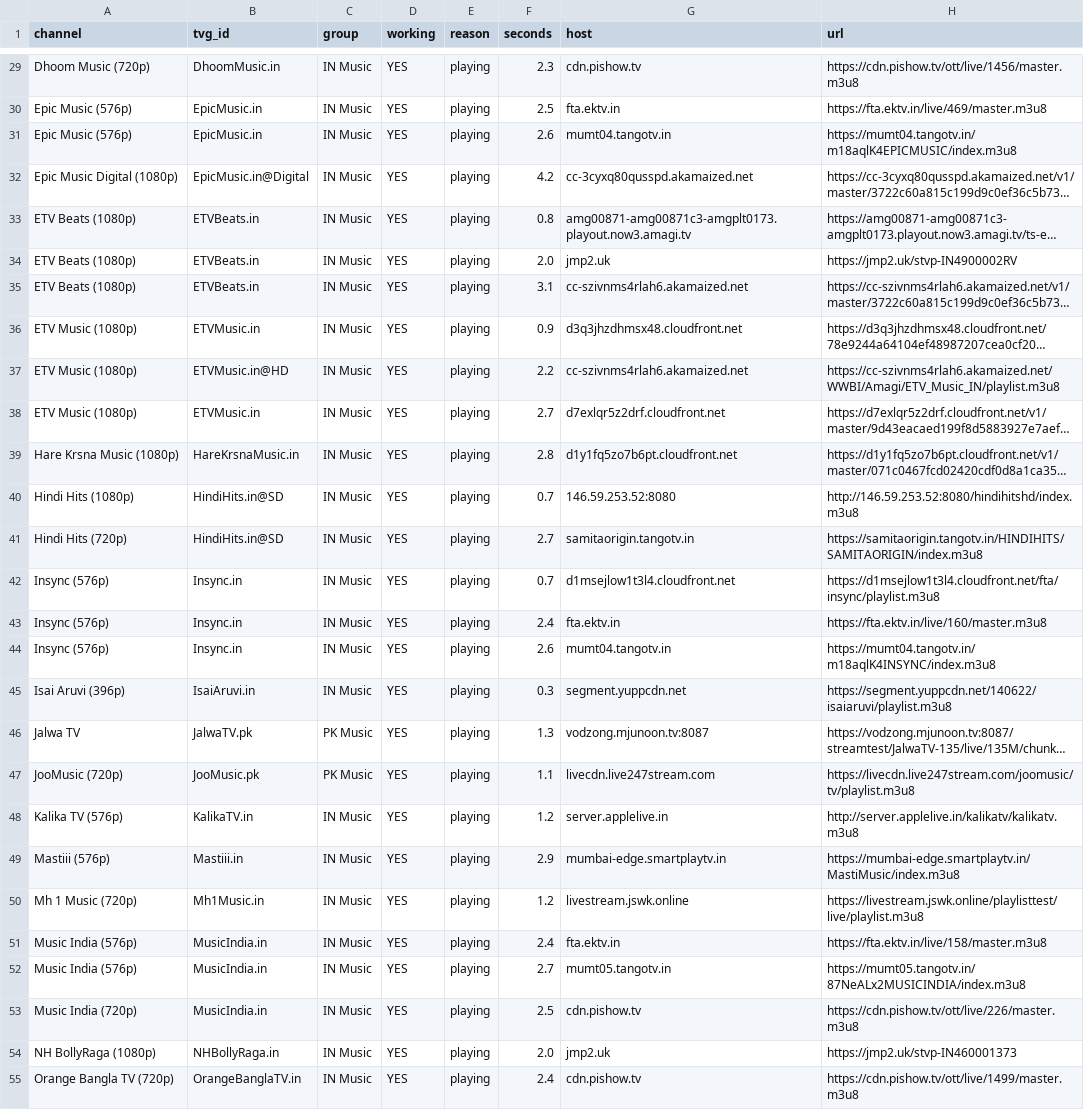
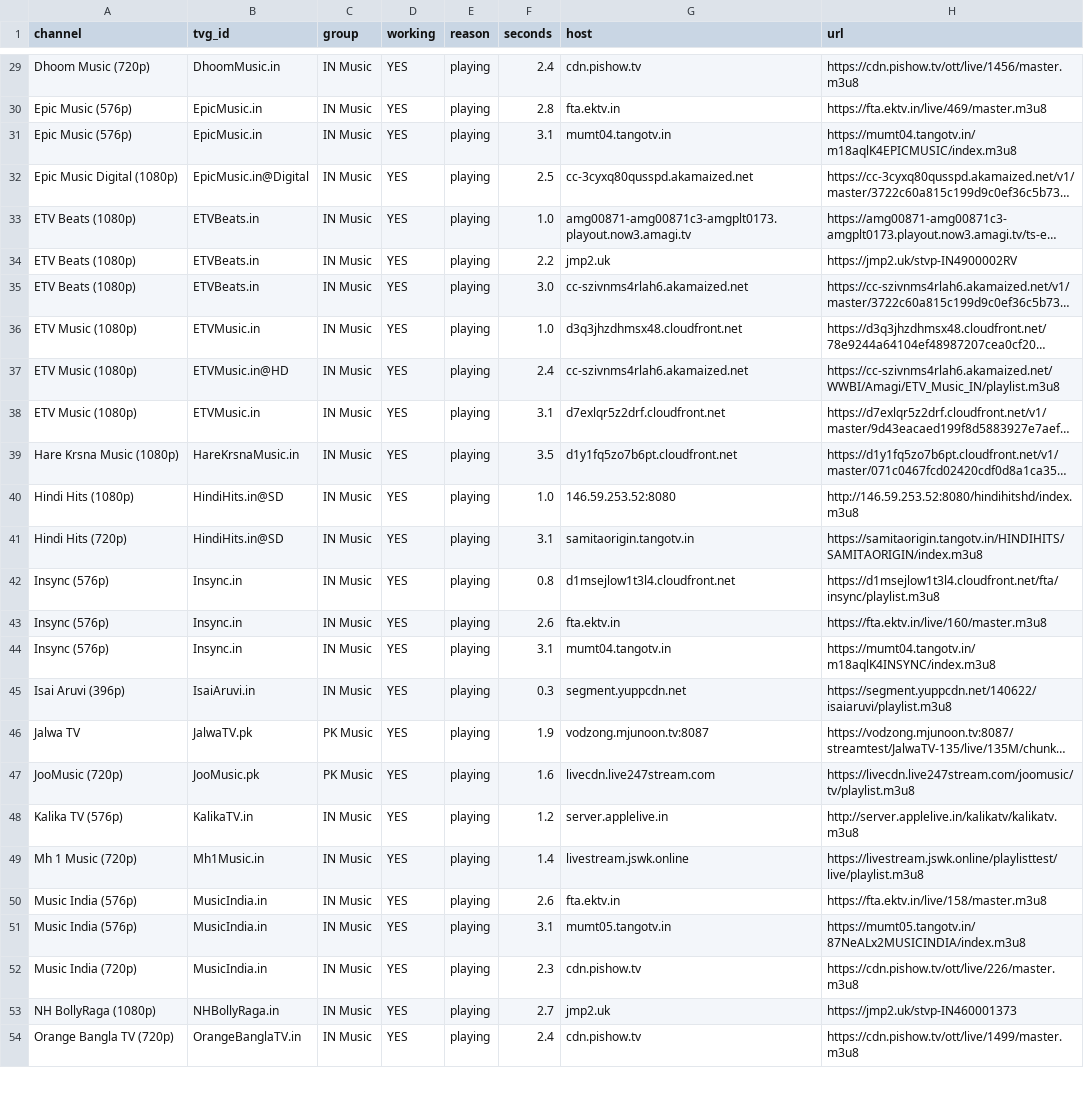
Before and after one commit to Inam321/tv, a CSV file: reports/music-report.csv, drawn as a sheet; only a part is shown, gaps mark what is left out; long unchanged cells end in …; removed rows and columns are numbered as before the commit, all else as after; the diff covers the shown part only; the diff names each change by its address in the sheet, - before the commit and + after, or states it on an @@ line.

```diff
--- a/reports/music-report.csv
+++ b/reports/music-report.csv
-F29 (seconds): 2.3
+F29 (seconds): 2.4
-F30 (seconds): 2.5
+F30 (seconds): 2.8
-F31 (seconds): 2.6
+F31 (seconds): 3.1
-F32 (seconds): 4.2
+F32 (seconds): 2.5
-F33 (seconds): 0.8
+F33 (seconds): 1.0
-F34 (seconds): 2.0
+F34 (seconds): 2.2
-F35 (seconds): 3.1
+F35 (seconds): 3.0
-F36 (seconds): 0.9
+F36 (seconds): 1.0
-F37 (seconds): 2.2
+F37 (seconds): 2.4
-F38 (seconds): 2.7
+F38 (seconds): 3.1
-F39 (seconds): 2.8
+F39 (seconds): 3.5
-F40 (seconds): 0.7
+F40 (seconds): 1.0
-F41 (seconds): 2.7
+F41 (seconds): 3.1
-F42 (seconds): 0.7
+F42 (seconds): 0.8
-F43 (seconds): 2.4
+F43 (seconds): 2.6
-F44 (seconds): 2.6
+F44 (seconds): 3.1
-F46 (seconds): 1.3
+F46 (seconds): 1.9
-F47 (seconds): 1.1
+F47 (seconds): 1.6
-row 49: Mastiii (576p) | Mastiii.in | IN Music | YES | playing | 2.9 | mumbai-edge.smartplaytv.in | https://mumbai-edge.smartplaytv.in/MastiMusic/index.m3u8
-F49 (seconds): 1.2
+F49 (seconds): 1.4
-F50 (seconds): 2.4
+F50 (seconds): 2.6
-F51 (seconds): 2.7
+F51 (seconds): 3.1
-F52 (seconds): 2.5
+F52 (seconds): 2.3
-F53 (seconds): 2.0
+F53 (seconds): 2.7
```
Also changed, not shown: 5 added rows, 4 removed rows and 87 edited cells elsewhere in this file, reports/documentary-report.csv, reports/entertainment-report.csv, 18 other files.
